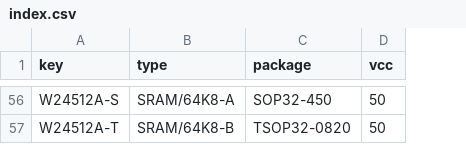
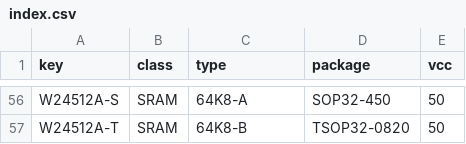
Before and after one commit to ikle/pdp11, a CSV file: db/pinout/SRAM/index.csv, drawn as a sheet; only a part is shown, gaps mark what is left out; addresses are those after the commit; the diff covers the shown part only; the diff names each change by its address in the sheet, - before the commit and + after, or states it on an @@ line.

```diff
--- a/db/pinout/SRAM/index.csv
+++ b/db/pinout/SRAM/index.csv
+column B (class), rows 56-57: SRAM | SRAM
-C56 (type): SRAM/64K8-A
+C56 (type): 64K8-A
-C57 (type): SRAM/64K8-B
+C57 (type): 64K8-B
```
Also changed, not shown: 54 edited cells elsewhere in this file.
